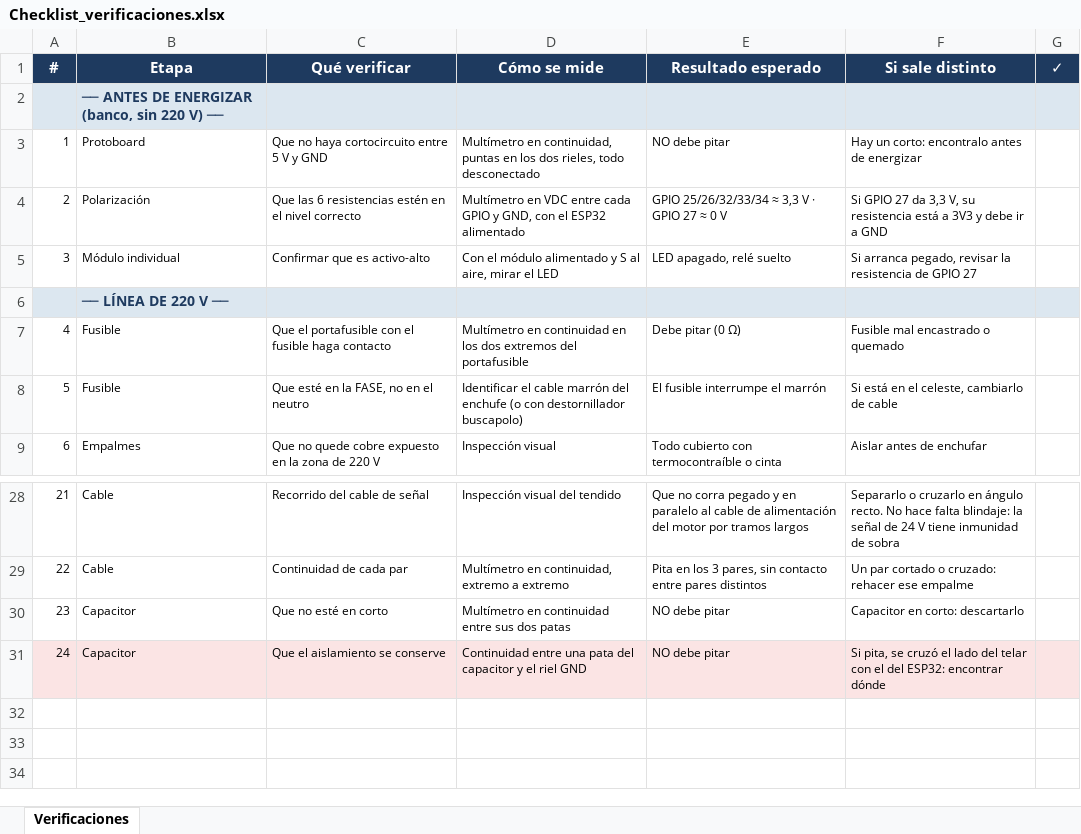
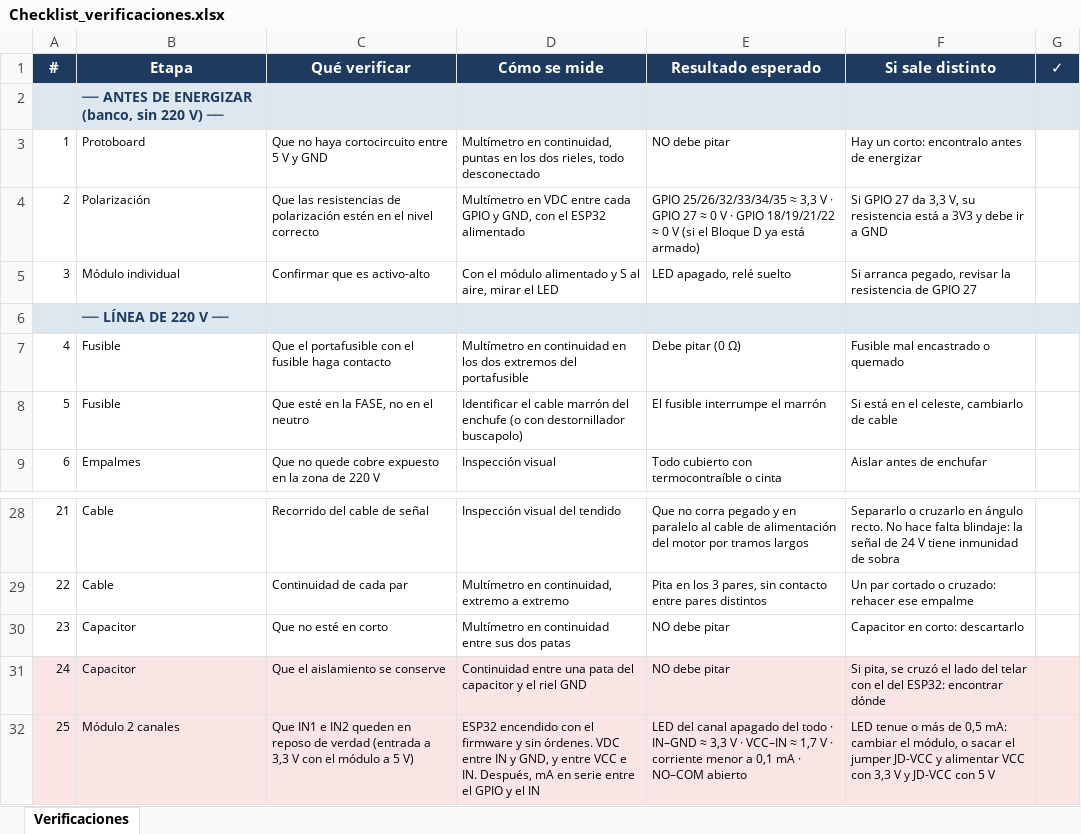
Before and after one commit to manfredojuanignacio08-prog/control_insercion_trama, an Excel workbook: documentacion_proyecto/Checklist_verificaciones.xlsx, sheet Verificaciones, drawn as a sheet; only a part is shown, gaps mark what is left out; values as stored, in another font and other column widths than the file's, no borders; the diff names each change by its address in the sheet, - before the commit and + after, or states it on an @@ line.

```diff
--- a/documentacion_proyecto/Checklist_verificaciones.xlsx (sheet Verificaciones)
+++ b/documentacion_proyecto/Checklist_verificaciones.xlsx (sheet Verificaciones)
-C4 (Qué verificar): Que las 6 resistencias estén en…
+C4 (Qué verificar): Que las resistencias de polarización estén en…
-E4 (Resultado esperado): GPIO 25/26/32/33/34 ≈ 3,3 V · GPIO 27 ≈ 0 V
+E4 (Resultado esperado): GPIO 25/26/32/33/34/35 ≈ 3,3 V · GPIO 27 ≈ 0 V · GPIO 18/19/21/22 ≈ 0 V (si el Bloque D ya está armado)
+row 32: 25 | Módulo 2 canales | Que IN1 e IN2 queden en reposo de verdad (entrada a 3,3 V con el módulo a 5 V) | ESP32 encendido con el firmware y sin órdenes. VDC entre IN y GND, y entre VCC e IN. Después, mA en serie entre el GPIO y el IN | LED del canal apagado del todo · IN–GND ≈ 3,3 V · VCC–IN ≈ 1,7 V · corriente menor a 0,1 mA · NO–COM abierto | LED tenue o más de 0,5 mA: cambiar el módulo, o sacar el jumper JD-VCC y alimentar VCC con 3,3 V y JD-VCC con 5 V
```
Also changed, not shown: documentacion_proyecto/Componentes_en_placa.xlsx, documentacion_proyecto/Lista_de_componentes_Control_Trama.xlsx, 17 other files.
